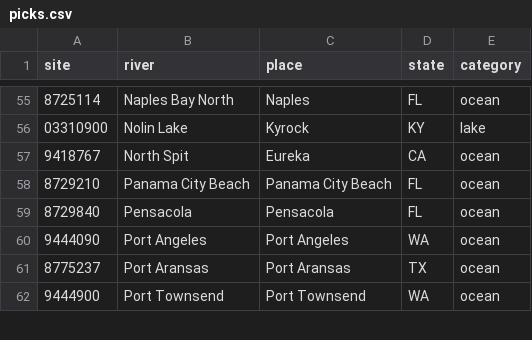
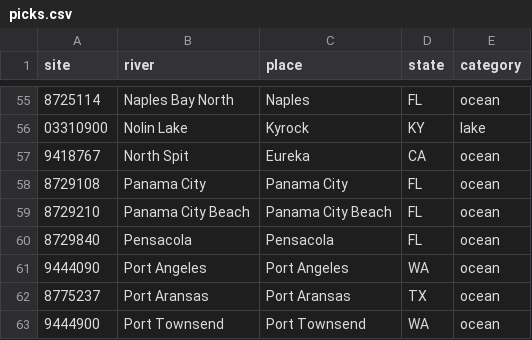
Before and after one commit to MwooVancity/riverwaterlevels, a CSV file: docs/research/priority/picks.csv, drawn as a sheet; only a part is shown, gaps mark what is left out; the diff names each change by its address in the sheet, - before the commit and + after, or states it on an @@ line.

```diff
--- a/docs/research/priority/picks.csv
+++ b/docs/research/priority/picks.csv
+row 58: 8729108 | Panama City | Panama City | FL | ocean
```
Also changed, not shown: data/coasts.csv, 3 other files.
